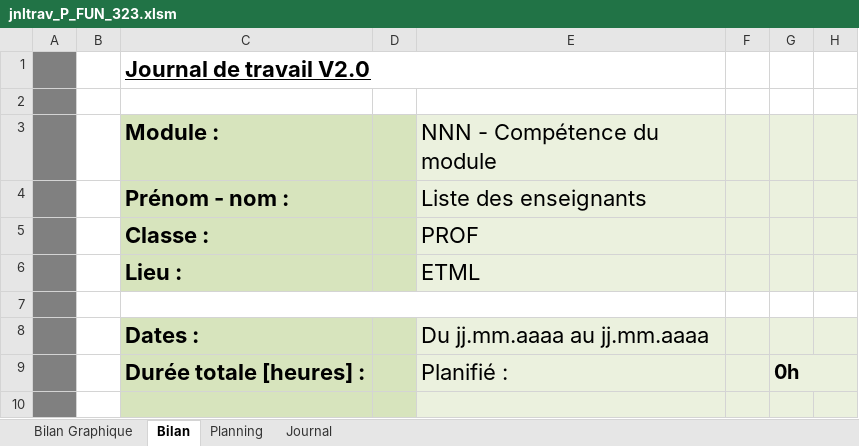
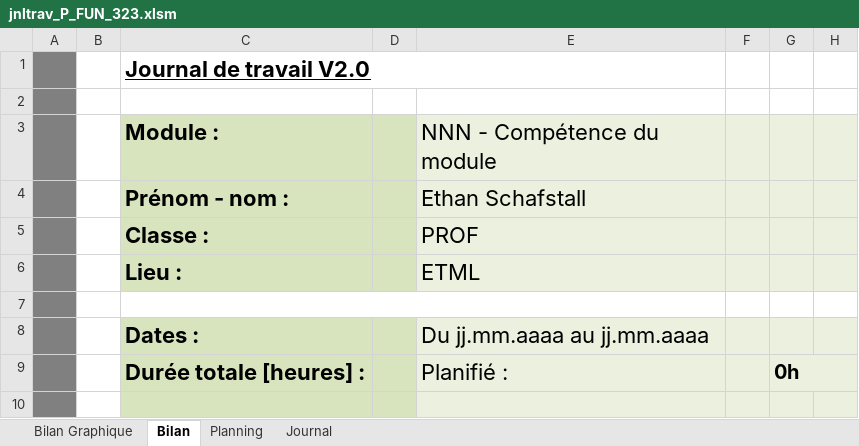
Before and after one commit to ethanschafstall/P_FUN_323, an Excel workbook: Docs/jnltrav_P_FUN_323.xlsm, sheet Bilan, drawn as a sheet; only a part is shown; values as stored, in another font and other column widths than the file's, no borders; charts and pictures not drawn; the diff names each change by its address in the sheet, - before the commit and + after, or states it on an @@ line.

```diff
--- a/Docs/jnltrav_P_FUN_323.xlsm (sheet Bilan)
+++ b/Docs/jnltrav_P_FUN_323.xlsm (sheet Bilan)
-E4: Liste des enseignants
+E4: Ethan Schafstall
```
Also changed, not shown: sheet Journal, sheet Bilan Graphique, formulas that keep their value, charts or pictures.
